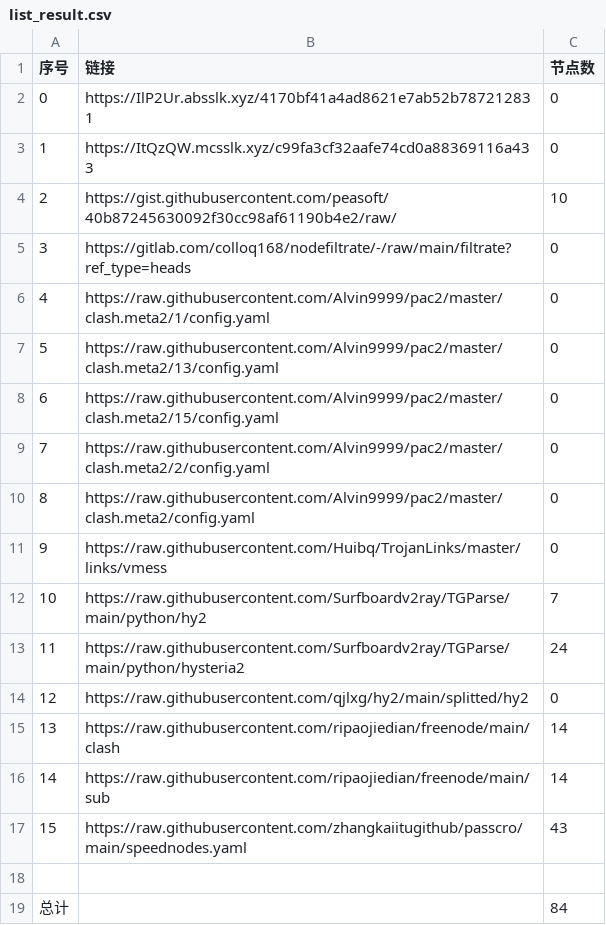
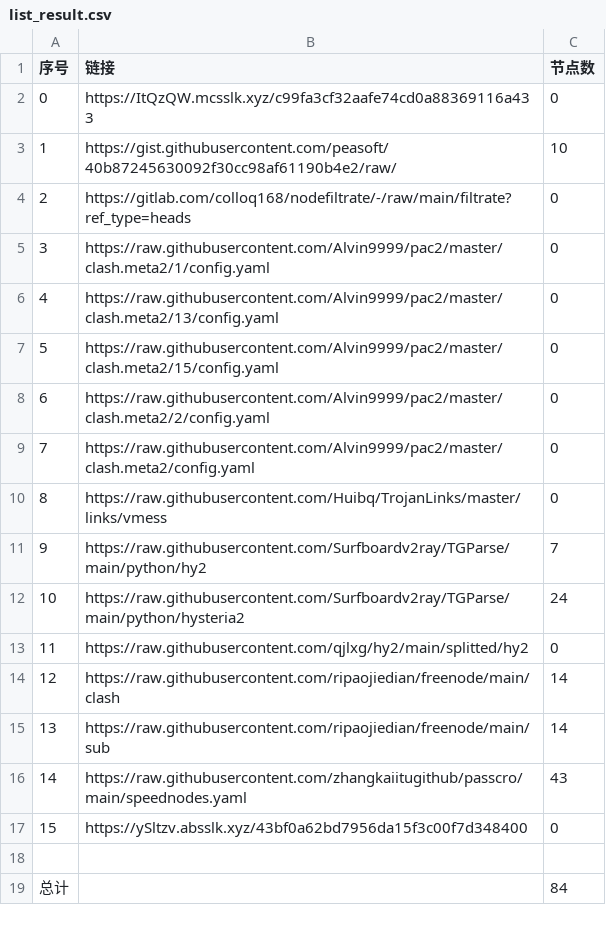
Before and after one commit to suanxidanian/NoMoreWalls, a CSV file: list_result.csv, drawn as a sheet; removed rows and columns are numbered as before the commit, all else as after; the diff names each change by its address in the sheet, - before the commit and + after, or states it on an @@ line.

```diff
--- a/list_result.csv
+++ b/list_result.csv
-row 2: 0 | https://IlP2Ur.absslk.xyz/4170bf41a4ad8621e7ab52b787212831 | 0
@@ column A (序号) renumbered between rows 2 and 16 @@
+row 17: 15 | https://ySltzv.absslk.xyz/43bf0a62bd7956da15f3c00f7d348400 | 0
```
Also changed, not shown: 3 other files.
